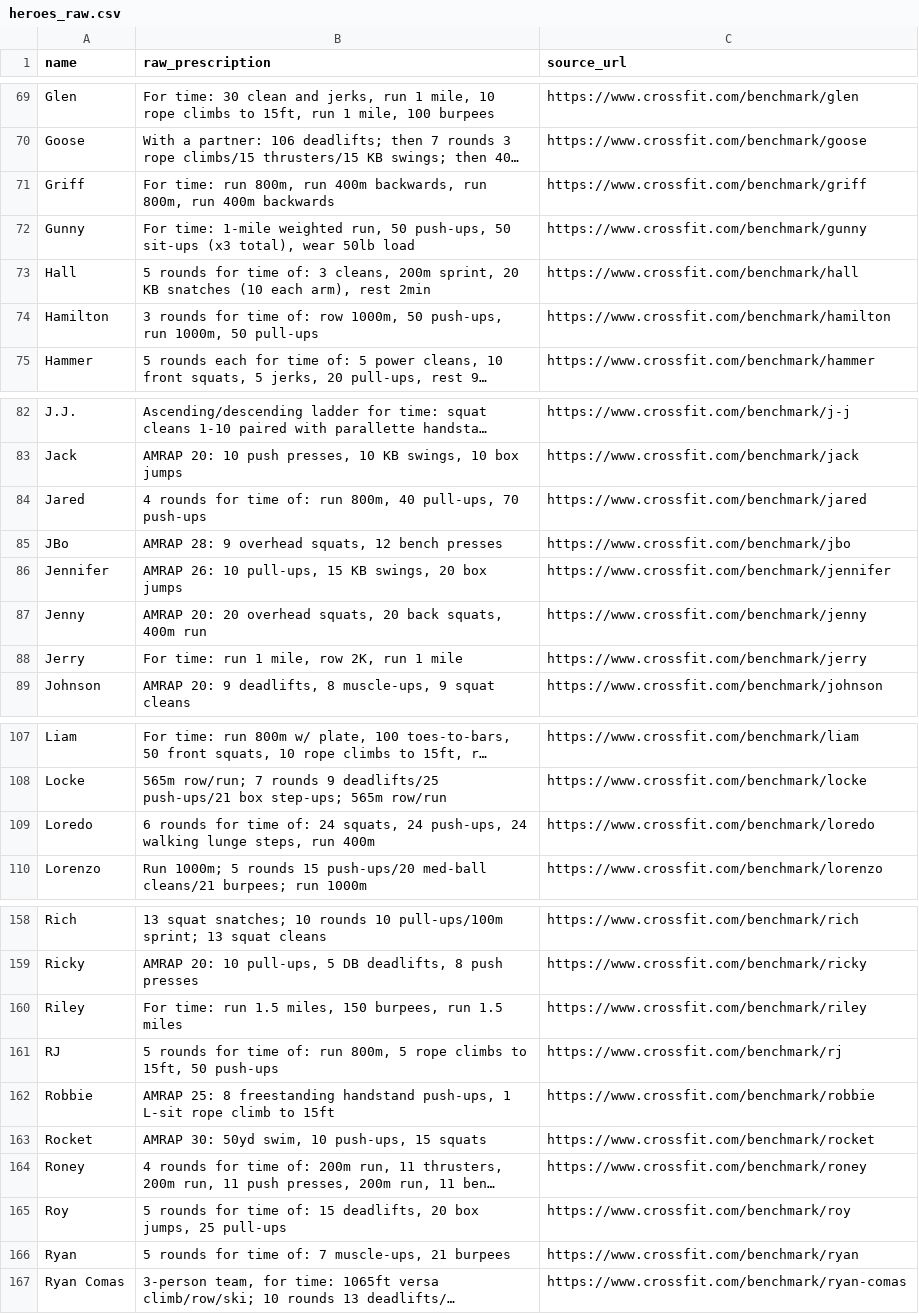
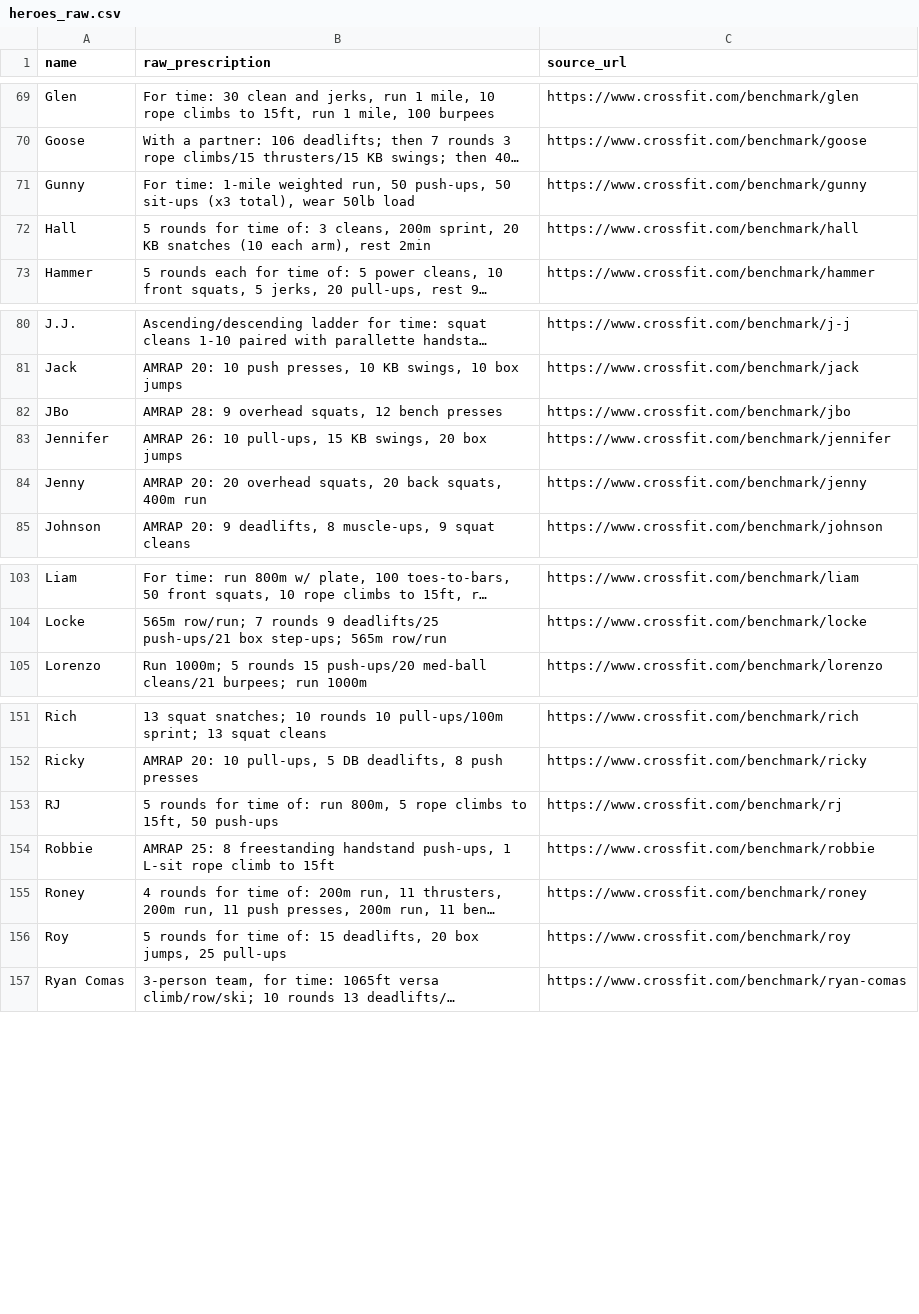
Before and after one commit to WodWiz/open-wod-db, a CSV file: data/staging/heroes_raw.csv, drawn as a sheet; only a part is shown, gaps mark what is left out; long unchanged cells end in …; the diff covers the shown part only; the diff names each change by its address in the sheet, - before the commit and + after, or states it on an @@ line.

Commit message:
Add batch 1: 12 source-verified load-free Hero WODs
Structures Griff, Jerry, Michael, Riley, Ryan, Wilmot, Terry, Hamilton,
Loredo, Jared, Smykowski, and Rocket from the staging CSV into
schema-valid entries. All are bodyweight/running/rowing/swimming with no
prescribed barbell load, so nothing is fabricated — each was verified
against its crossfit.com/benchmark source page. Riley and Smykowski
record their optional weight-vest instruction in source_notes.

Generated via scripts/build_heroes_batch1.py (source of truth, mirroring
build_heroes_core.py). Removes the 13 corresponding rows from
data/staging/heroes_raw.csv (the 12 above plus a stale duplicate Nate
row already structured in the core batch), and rebuilds data/index.json
(52 -> 64 entries) and the per-entry .md twins.

```diff
--- a/data/staging/heroes_raw.csv
+++ b/data/staging/heroes_raw.csv
-row 71: Griff | For time: run 800m, run 400m backwards, run 800m, run 400m backwards | https://www.crossfit.com/benchmark/griff
-row 74: Hamilton | 3 rounds for time of: row 1000m, 50 push-ups, run 1000m, 50 pull-ups | https://www.crossfit.com/benchmark/hamilton
-row 84: Jared | 4 rounds for time of: run 800m, 40 pull-ups, 70 push-ups | https://www.crossfit.com/benchmark/jared
-row 88: Jerry | For time: run 1 mile, row 2K, run 1 mile | https://www.crossfit.com/benchmark/jerry
-row 109: Loredo | 6 rounds for time of: 24 squats, 24 push-ups, 24 walking lunge steps, run 400m | https://www.crossfit.com/benchmark/loredo
-row 160: Riley | For time: run 1.5 miles, 150 burpees, run 1.5 miles | https://www.crossfit.com/benchmark/riley
-row 163: Rocket | AMRAP 30: 50yd swim, 10 push-ups, 15 squats | https://www.crossfit.com/benchmark/rocket
-row 166: Ryan | 5 rounds for time of: 7 muscle-ups, 21 burpees | https://www.crossfit.com/benchmark/ryan
```
Also changed, not shown: 5 removed rows elsewhere in this file, 26 other files.
